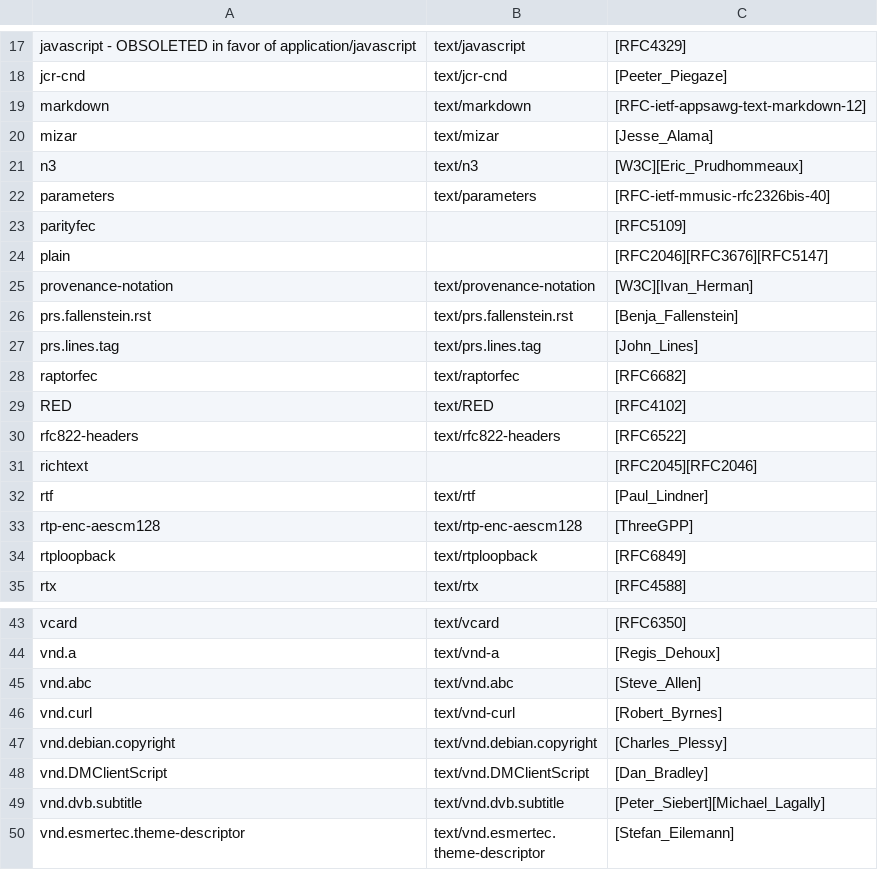
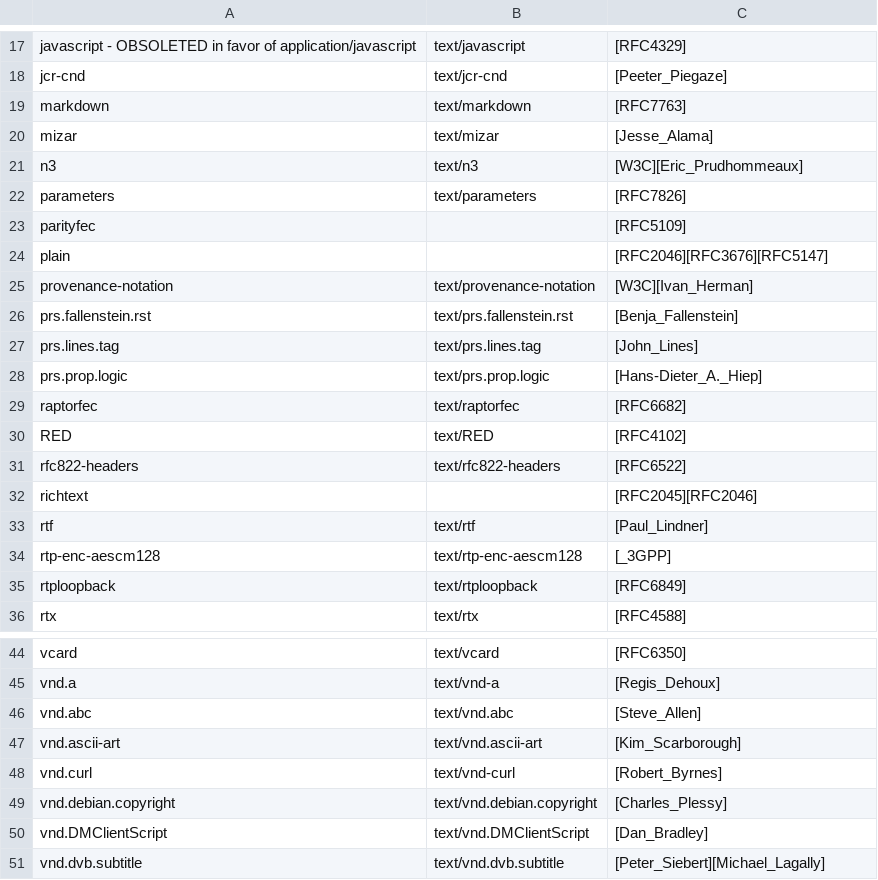
Before and after one commit to nbeaver/mimetype-menagerie, a CSV file: iana/text.csv, drawn as a sheet; only a part is shown, gaps mark what is left out; the shorter side is filled out with more unchanged rows.

```diff
--- a/iana/text.csv
+++ b/iana/text.csv
@@ -18,6 +18,6 @@ javascript - OBSOLETED in favor of application/javascript,text/javascript,[RFC43
 jcr-cnd,text/jcr-cnd,[Peeter_Piegaze]
-markdown,text/markdown,[RFC-ietf-appsawg-text-markdown-12]
+markdown,text/markdown,[RFC7763]
 mizar,text/mizar,[Jesse_Alama]
 n3,text/n3,[W3C][Eric_Prudhommeaux]
-parameters,text/parameters,[RFC-ietf-mmusic-rfc2326bis-40]
+parameters,text/parameters,[RFC7826]
 parityfec,,[RFC5109]
@@ -27,2 +27,3 @@ prs.fallenstein.rst,text/prs.fallenstein.rst,[Benja_Fallenstein]
 prs.lines.tag,text/prs.lines.tag,[John_Lines]
+prs.prop.logic,text/prs.prop.logic,[Hans-Dieter_A._Hiep]
 raptorfec,text/raptorfec,[RFC6682]
@@ -32,3 +33,3 @@ richtext,,[RFC2045][RFC2046]
 rtf,text/rtf,[Paul_Lindner]
-rtp-enc-aescm128,text/rtp-enc-aescm128,[ThreeGPP]
+rtp-enc-aescm128,text/rtp-enc-aescm128,[_3GPP]
 rtploopback,text/rtploopback,[RFC6849]
@@ -45,2 +46,3 @@ vnd.a,text/vnd-a,[Regis_Dehoux]
 vnd.abc,text/vnd.abc,[Steve_Allen]
+vnd.ascii-art,text/vnd.ascii-art,[Kim_Scarborough]
 vnd.curl,text/vnd-curl,[Robert_Byrnes]
```
Also changed, not shown: iana/application.csv, iana/audio.csv, 5 other files.
